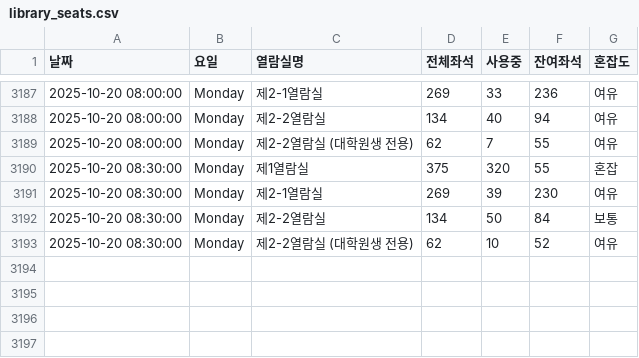
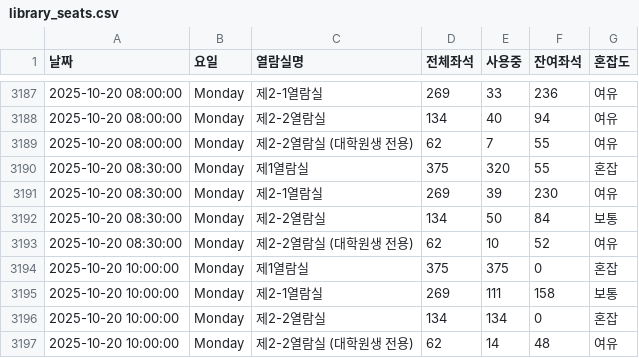
Before and after one commit to dony-beep/library_seat, a CSV file: library_seats.csv, drawn as a sheet; only a part is shown, gaps mark what is left out.

```diff
--- a/library_seats.csv
+++ b/library_seats.csv
@@ -3193 +3193,5 @@
 2025-10-20 08:30:00,Monday,제2-2열람실 (대학원생 전용),62,10,52,여유
+2025-10-20 10:00:00,Monday,제1열람실,375,375,0,혼잡
+2025-10-20 10:00:00,Monday,제2-1열람실,269,111,158,보통
+2025-10-20 10:00:00,Monday,제2-2열람실,134,134,0,혼잡
+2025-10-20 10:00:00,Monday,제2-2열람실 (대학원생 전용),62,14,48,여유
```
